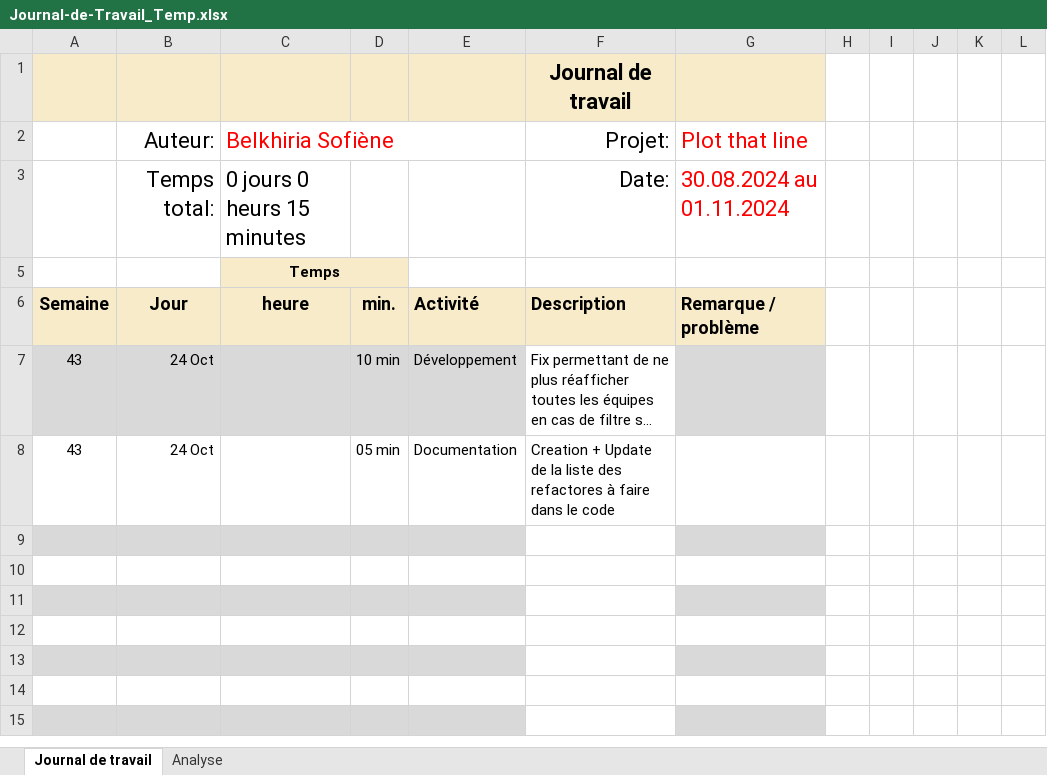
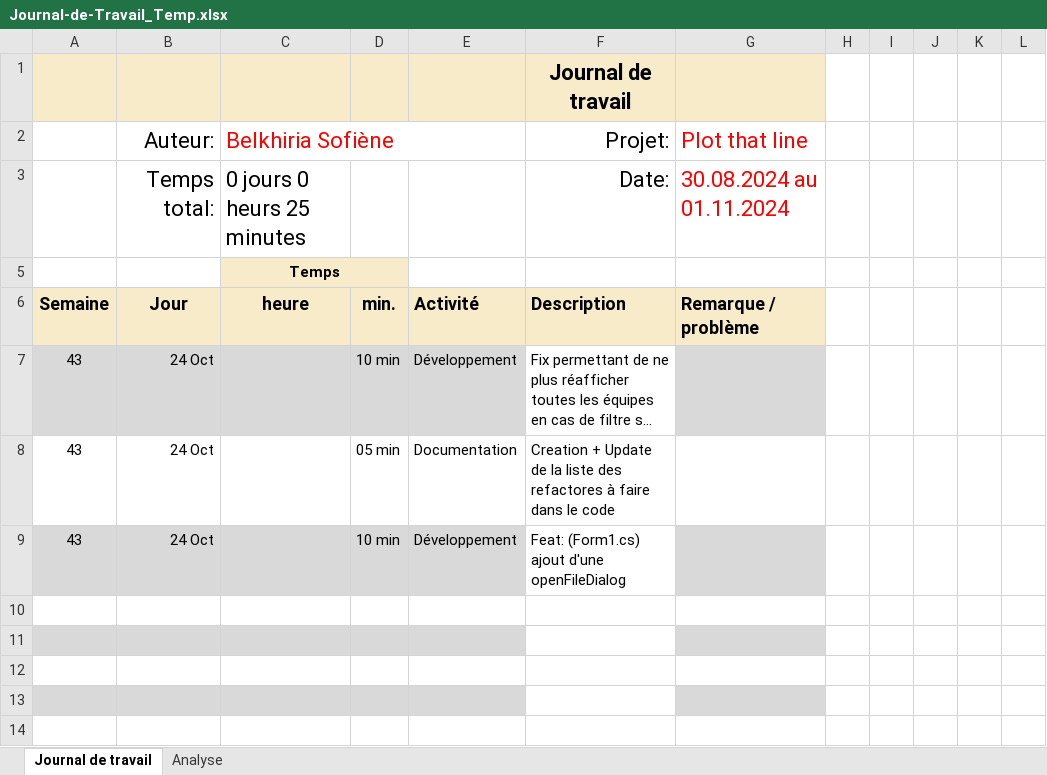
Before and after one commit to termimi/PlotThatLine, an Excel workbook: Docs/Journal-de-Travail_Temp.xlsx, sheet Journal de travail, drawn as a sheet; only a part is shown; the shorter side is filled out with more unchanged rows; long unchanged cells end in …; values as stored, in another font and other column widths than the file's, no borders; conditional formats and table styles not drawn; the diff names each change by its address in the sheet, - before the commit and + after, or states it on an @@ line.

Commit message:
Doc: Update journal de travail temp

```diff
--- a/Docs/Journal-de-Travail_Temp.xlsx (sheet Journal de travail)
+++ b/Docs/Journal-de-Travail_Temp.xlsx (sheet Journal de travail)
-C3 (Belkhiria Sofiène): 0 jours 0 heurs 15 minutes
+C3 (Belkhiria Sofiène): 0 jours 0 heurs 25 minutes
-row 9: (empty)
+row 9: 43 | 24 Oct |  | 10 min | Développement | Feat: (Form1.cs) ajout d'une openFileDialog
```
Also changed, not shown: sheet Analyse, hidden cells, charts or pictures.
